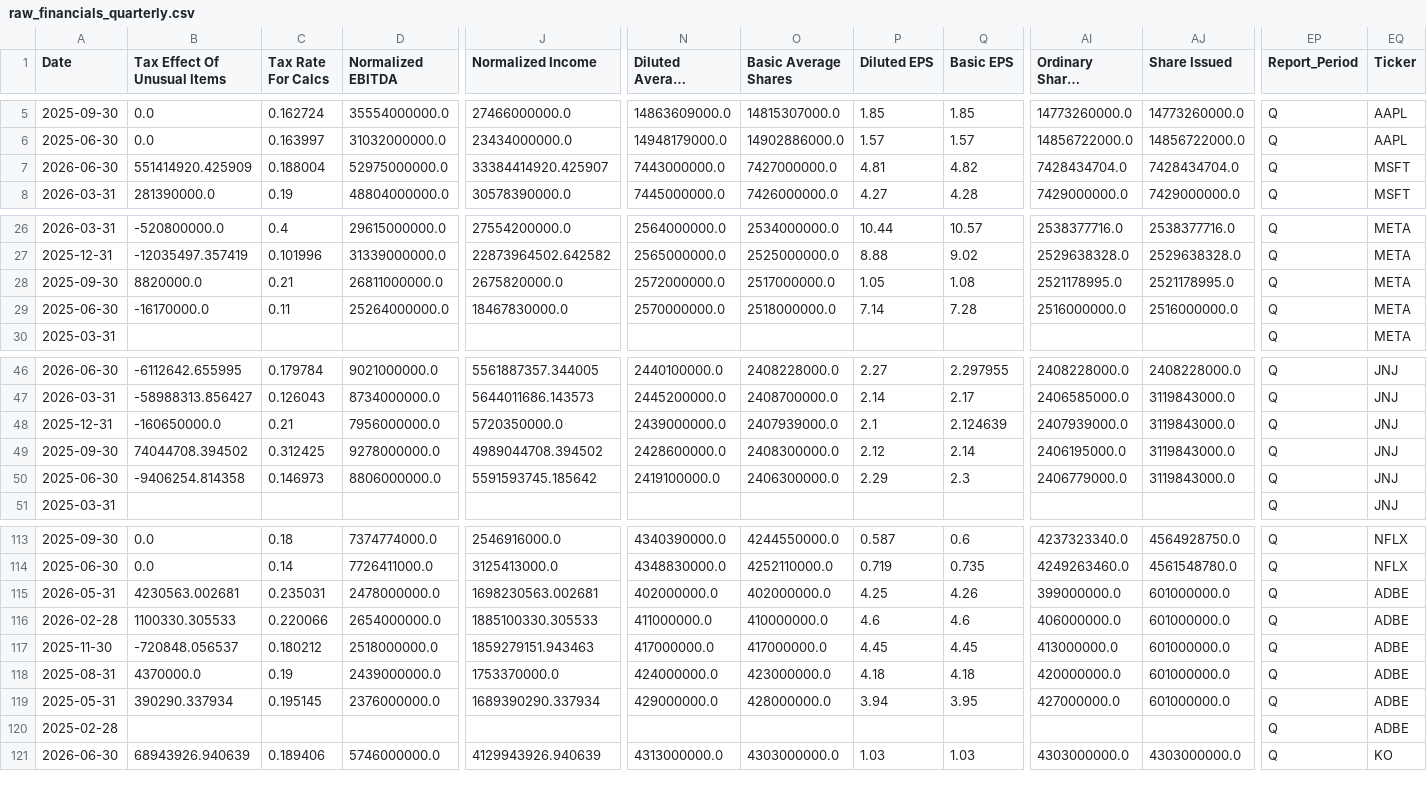
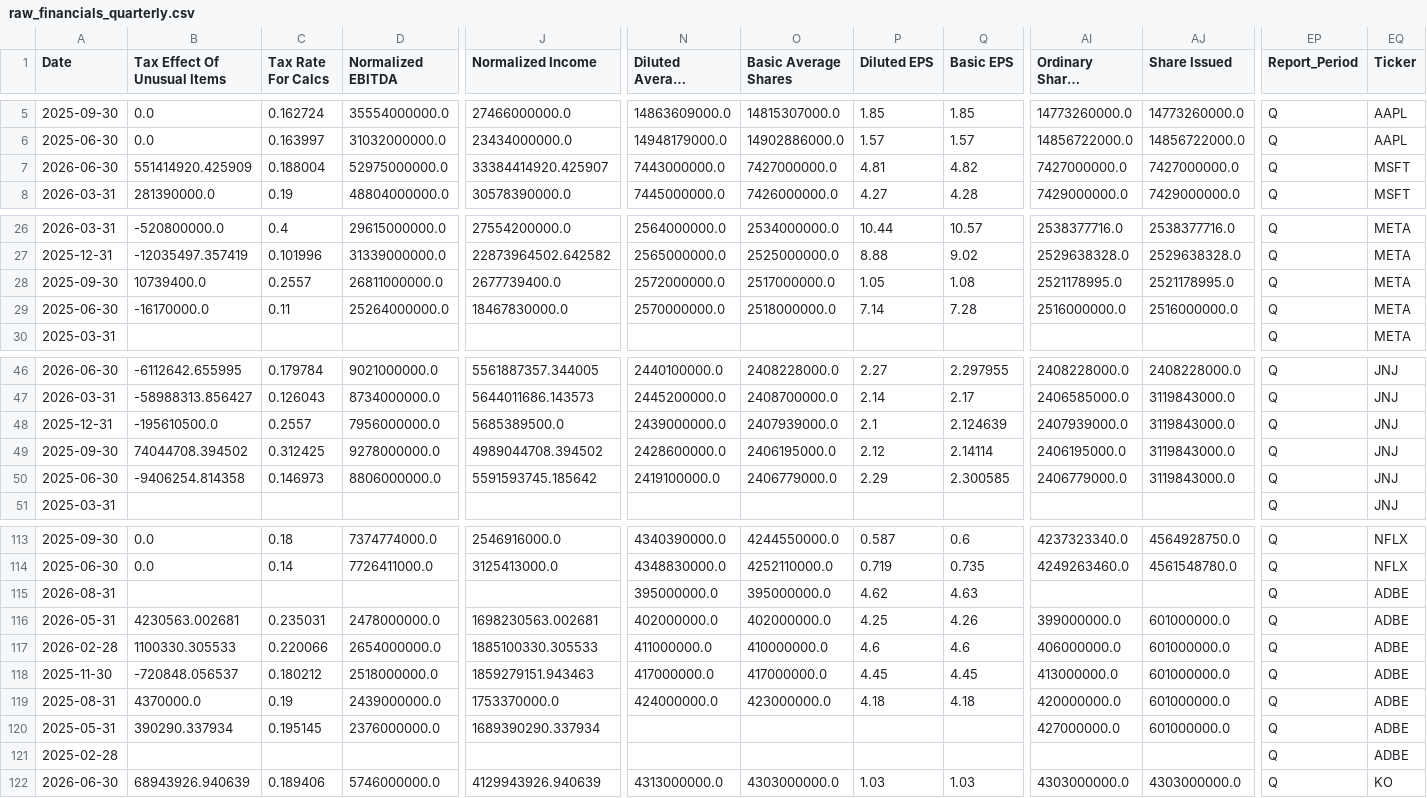
Before and after one commit to laihoangson/financial-analytic, a CSV file: data/raw/raw_financials_quarterly.csv, drawn as a sheet; only a part is shown, gaps mark what is left out; long unchanged cells end in …; addresses are those after the commit; rows hold the shown columns only; the diff covers the shown part only; the diff names each change by its address in the sheet, - before the commit and + after, or states it on an @@ line.

```diff
--- a/data/raw/raw_financials_quarterly.csv
+++ b/data/raw/raw_financials_quarterly.csv
-AI7 (Ordinary Shares Number): 7428434704.0
+AI7 (Ordinary Shares Number): 7427000000.0
-AJ7 (Share Issued): 7428434704.0
+AJ7 (Share Issued): 7427000000.0
-B28 (Tax Effect Of Unusual Items): 8820000.0
+B28 (Tax Effect Of Unusual Items): 10739400.0
-C28 (Tax Rate For Calcs): 0.21
+C28 (Tax Rate For Calcs): 0.2557
-J28 (Normalized Income): 2675820000.0
+J28 (Normalized Income): 2677739400.0
-B48 (Tax Effect Of Unusual Items): -160650000.0
+B48 (Tax Effect Of Unusual Items): -195610500.0
-C48 (Tax Rate For Calcs): 0.21
+C48 (Tax Rate For Calcs): 0.2557
-J48 (Normalized Income): 5720350000.0
+J48 (Normalized Income): 5685389500.0
-O49 (Basic Average Shares): 2408300000.0
+O49 (Basic Average Shares): 2406195000.0
-Q49 (Basic EPS): 2.14
+Q49 (Basic EPS): 2.14114
-O50 (Basic Average Shares): 2406300000.0
+O50 (Basic Average Shares): 2406779000.0
-Q50 (Basic EPS): 2.3
+Q50 (Basic EPS): 2.300585
+row 115: 2026-08-31 |  |  |  |  | 395000000.0 | 395000000.0 | 4.62 | 4.63 |  |  | Q | ADBE
-N120 (Diluted Average Shares): 429000000.0
+N120 (Diluted Average Shares): (empty)
-O120 (Basic Average Shares): 428000000.0
+O120 (Basic Average Shares): (empty)
-P120 (Diluted EPS): 3.94
+P120 (Diluted EPS): (empty)
-Q120 (Basic EPS): 3.95
+Q120 (Basic EPS): (empty)
```
Also changed, not shown: 2 edited cells elsewhere in this file, data/cleaned/financial_statements.csv, data/raw/raw_financials.csv, 4 other files.
